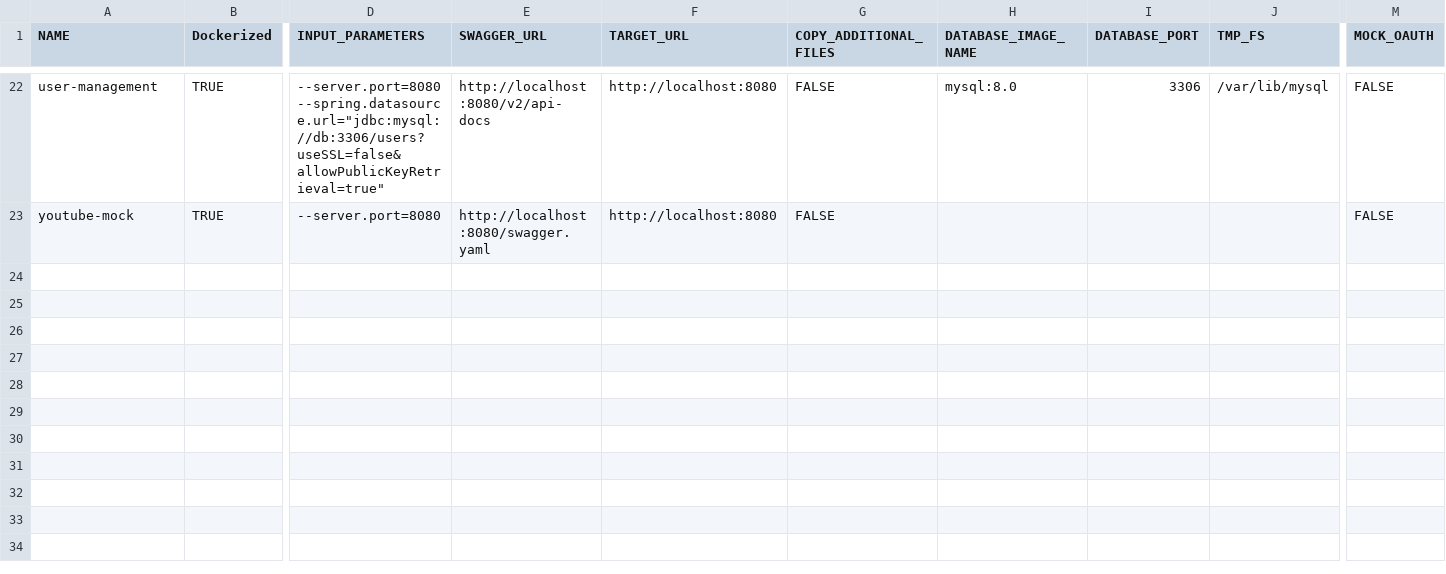
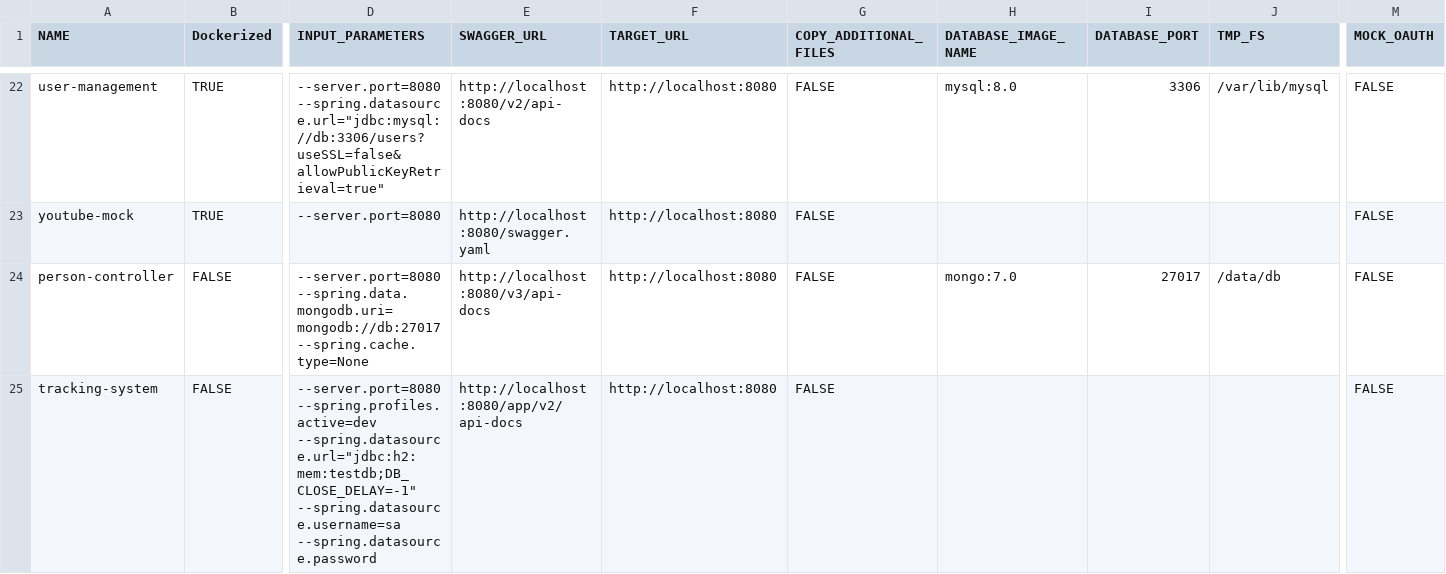
Before and after one commit to aster-test-generation/Co-Aster-EMB, a CSV file: scripts/dockerize/data/sut.csv, drawn as a sheet; only a part is shown, gaps mark what is left out; rows hold the shown columns only; the diff names each change by its address in the sheet, - before the commit and + after, or states it on an @@ line.

Commit message:
person-controller and tracking-system

```diff
--- a/scripts/dockerize/data/sut.csv
+++ b/scripts/dockerize/data/sut.csv
+row 24: person-controller | FALSE | --server.port=8080 --spring.data.mongodb.uri=mongodb://db:27017 --spring.cache.type=None | http://localhost:8080/v3/api-docs | http://localhost:8080 | FALSE | mongo:7.0 | 27017 | /data/db | FALSE
+row 25: tracking-system | FALSE | --server.port=8080 --spring.profiles.active=dev --spring.datasource.url="jdbc:h2:mem:testdb;DB_CLOSE_DELAY=-1" --spring.datasource.username=sa --spring.datasource.password | http://localhost:8080/app/v2/api-docs | http://localhost:8080 | FALSE |  |  |  | FALSE
```
Also changed, not shown: 1 other file.
